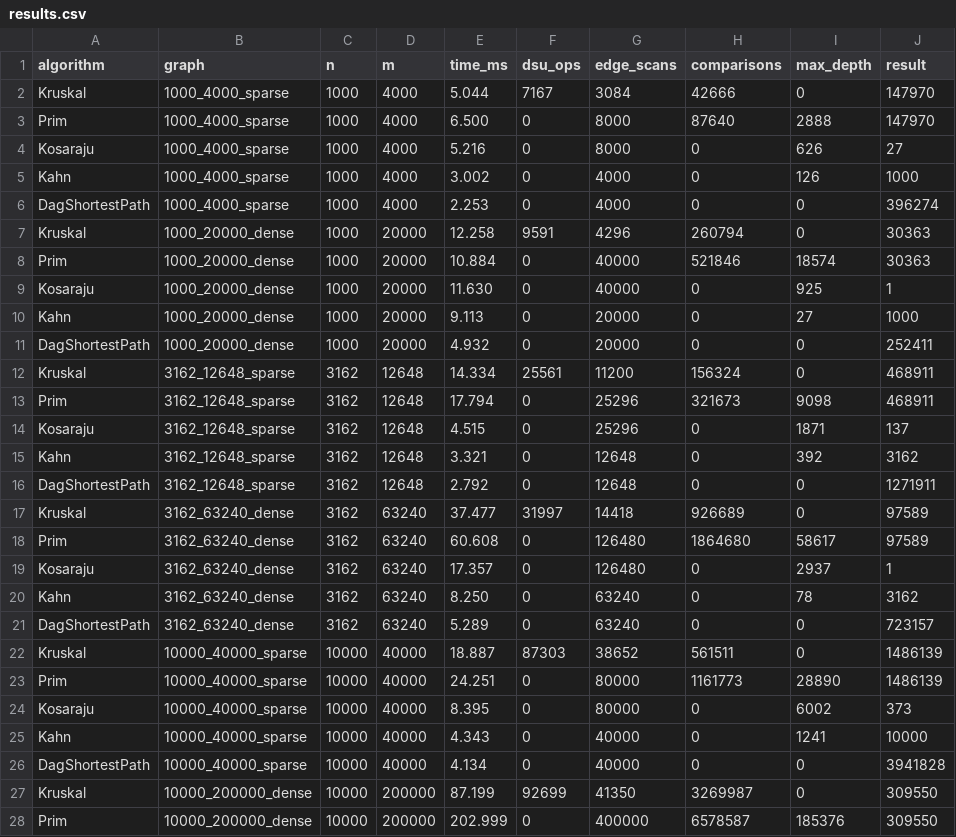
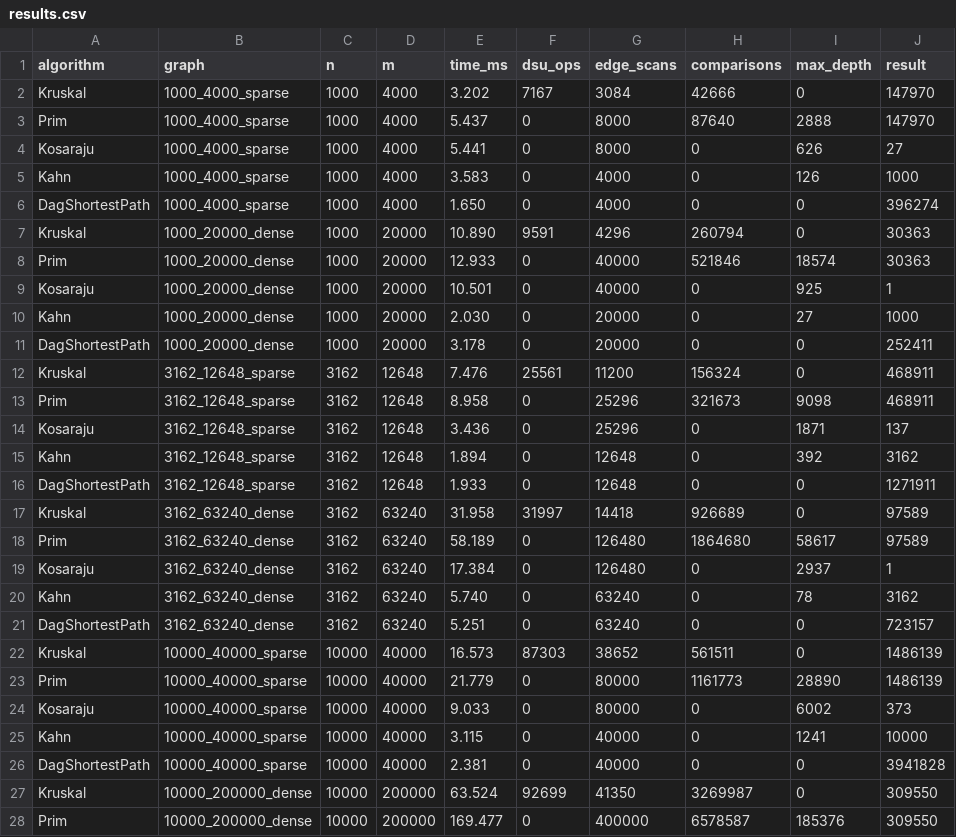
Before and after one commit to Akylsolo/DAA_Assignment3, a CSV file: results/results.csv, drawn as a sheet; only a part is shown; the diff covers the shown part only.

```diff
--- a/results/results.csv
+++ b/results/results.csv
@@ -1,28 +1,28 @@
 algorithm,graph,n,m,time_ms,dsu_ops,edge_scans,comparisons,max_depth,result
-Kruskal,1000_4000_sparse,1000,4000,5.044,7167,3084,42666,0,147970
-Prim,1000_4000_sparse,1000,4000,6.500,0,8000,87640,2888,147970
-Kosaraju,1000_4000_sparse,1000,4000,5.216,0,8000,0,626,27
-Kahn,1000_4000_sparse,1000,4000,3.002,0,4000,0,126,1000
-DagShortestPath,1000_4000_sparse,1000,4000,2.253,0,4000,0,0,396274
-Kruskal,1000_20000_dense,1000,20000,12.258,9591,4296,260794,0,30363
-Prim,1000_20000_dense,1000,20000,10.884,0,40000,521846,18574,30363
-Kosaraju,1000_20000_dense,1000,20000,11.630,0,40000,0,925,1
-Kahn,1000_20000_dense,1000,20000,9.113,0,20000,0,27,1000
-DagShortestPath,1000_20000_dense,1000,20000,4.932,0,20000,0,0,252411
-Kruskal,3162_12648_sparse,3162,12648,14.334,25561,11200,156324,0,468911
-Prim,3162_12648_sparse,3162,12648,17.794,0,25296,321673,9098,468911
-Kosaraju,3162_12648_sparse,3162,12648,4.515,0,25296,0,1871,137
-Kahn,3162_12648_sparse,3162,12648,3.321,0,12648,0,392,3162
-DagShortestPath,3162_12648_sparse,3162,12648,2.792,0,12648,0,0,1271911
-Kruskal,3162_63240_dense,3162,63240,37.477,31997,14418,926689,0,97589
-Prim,3162_63240_dense,3162,63240,60.608,0,126480,1864680,58617,97589
-Kosaraju,3162_63240_dense,3162,63240,17.357,0,126480,0,2937,1
-Kahn,3162_63240_dense,3162,63240,8.250,0,63240,0,78,3162
-DagShortestPath,3162_63240_dense,3162,63240,5.289,0,63240,0,0,723157
-Kruskal,10000_40000_sparse,10000,40000,18.887,87303,38652,561511,0,1486139
-Prim,10000_40000_sparse,10000,40000,24.251,0,80000,1161773,28890,1486139
-Kosaraju,10000_40000_sparse,10000,40000,8.395,0,80000,0,6002,373
-Kahn,10000_40000_sparse,10000,40000,4.343,0,40000,0,1241,10000
-DagShortestPath,10000_40000_sparse,10000,40000,4.134,0,40000,0,0,3941828
-Kruskal,10000_200000_dense,10000,200000,87.199,92699,41350,3269987,0,309550
-Prim,10000_200000_dense,10000,200000,202.999,0,400000,6578587,185376,309550
+Kruskal,1000_4000_sparse,1000,4000,3.202,7167,3084,42666,0,147970
+Prim,1000_4000_sparse,1000,4000,5.437,0,8000,87640,2888,147970
+Kosaraju,1000_4000_sparse,1000,4000,5.441,0,8000,0,626,27
+Kahn,1000_4000_sparse,1000,4000,3.583,0,4000,0,126,1000
+DagShortestPath,1000_4000_sparse,1000,4000,1.650,0,4000,0,0,396274
+Kruskal,1000_20000_dense,1000,20000,10.890,9591,4296,260794,0,30363
+Prim,1000_20000_dense,1000,20000,12.933,0,40000,521846,18574,30363
+Kosaraju,1000_20000_dense,1000,20000,10.501,0,40000,0,925,1
+Kahn,1000_20000_dense,1000,20000,2.030,0,20000,0,27,1000
+DagShortestPath,1000_20000_dense,1000,20000,3.178,0,20000,0,0,252411
+Kruskal,3162_12648_sparse,3162,12648,7.476,25561,11200,156324,0,468911
+Prim,3162_12648_sparse,3162,12648,8.958,0,25296,321673,9098,468911
+Kosaraju,3162_12648_sparse,3162,12648,3.436,0,25296,0,1871,137
+Kahn,3162_12648_sparse,3162,12648,1.894,0,12648,0,392,3162
+DagShortestPath,3162_12648_sparse,3162,12648,1.933,0,12648,0,0,1271911
+Kruskal,3162_63240_dense,3162,63240,31.958,31997,14418,926689,0,97589
+Prim,3162_63240_dense,3162,63240,58.189,0,126480,1864680,58617,97589
+Kosaraju,3162_63240_dense,3162,63240,17.384,0,126480,0,2937,1
+Kahn,3162_63240_dense,3162,63240,5.740,0,63240,0,78,3162
+DagShortestPath,3162_63240_dense,3162,63240,5.251,0,63240,0,0,723157
+Kruskal,10000_40000_sparse,10000,40000,16.573,87303,38652,561511,0,1486139
+Prim,10000_40000_sparse,10000,40000,21.779,0,80000,1161773,28890,1486139
+Kosaraju,10000_40000_sparse,10000,40000,9.033,0,80000,0,6002,373
+Kahn,10000_40000_sparse,10000,40000,3.115,0,40000,0,1241,10000
+DagShortestPath,10000_40000_sparse,10000,40000,2.381,0,40000,0,0,3941828
+Kruskal,10000_200000_dense,10000,200000,63.524,92699,41350,3269987,0,309550
+Prim,10000_200000_dense,10000,200000,169.477,0,400000,6578587,185376,309550
```
Also changed, not shown: 23 edited cells elsewhere in this file, 29 other files.
